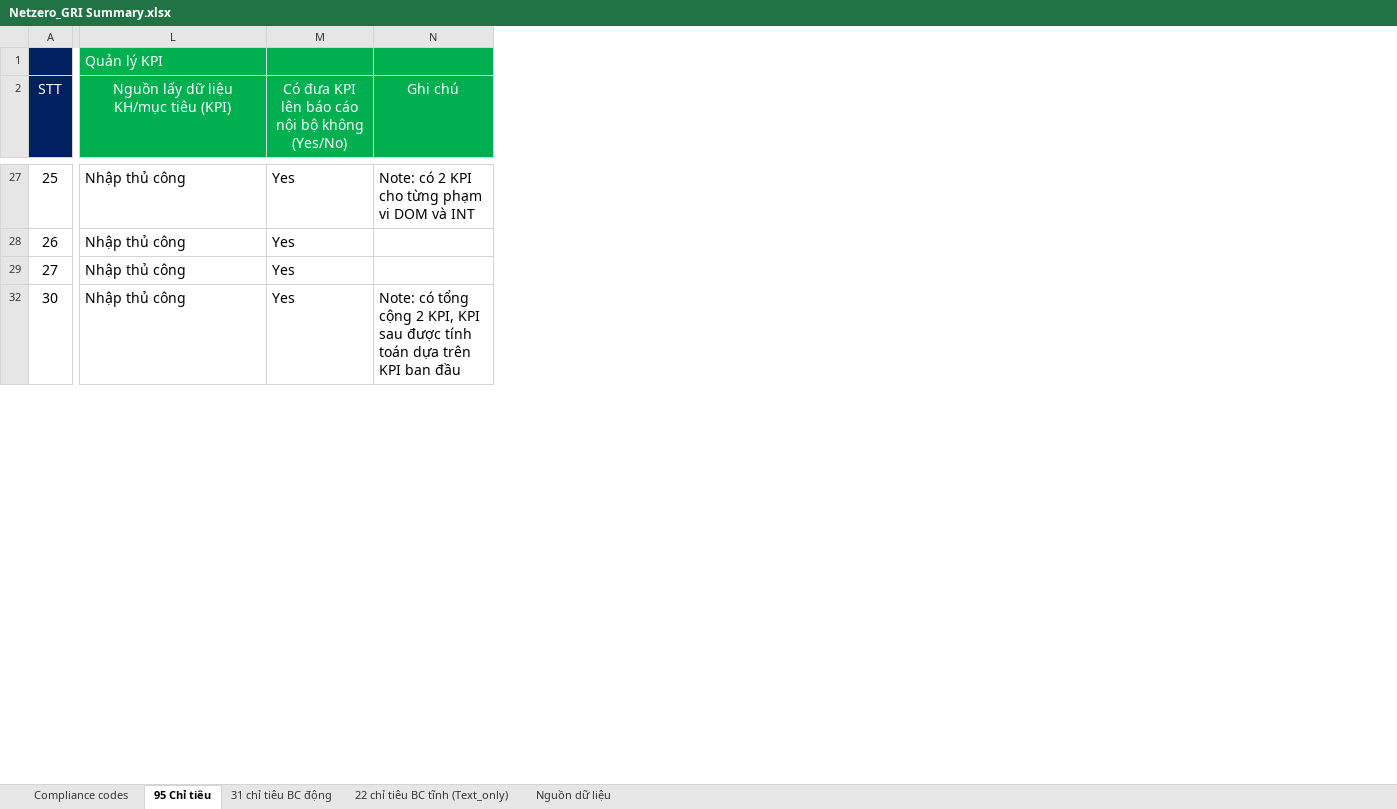
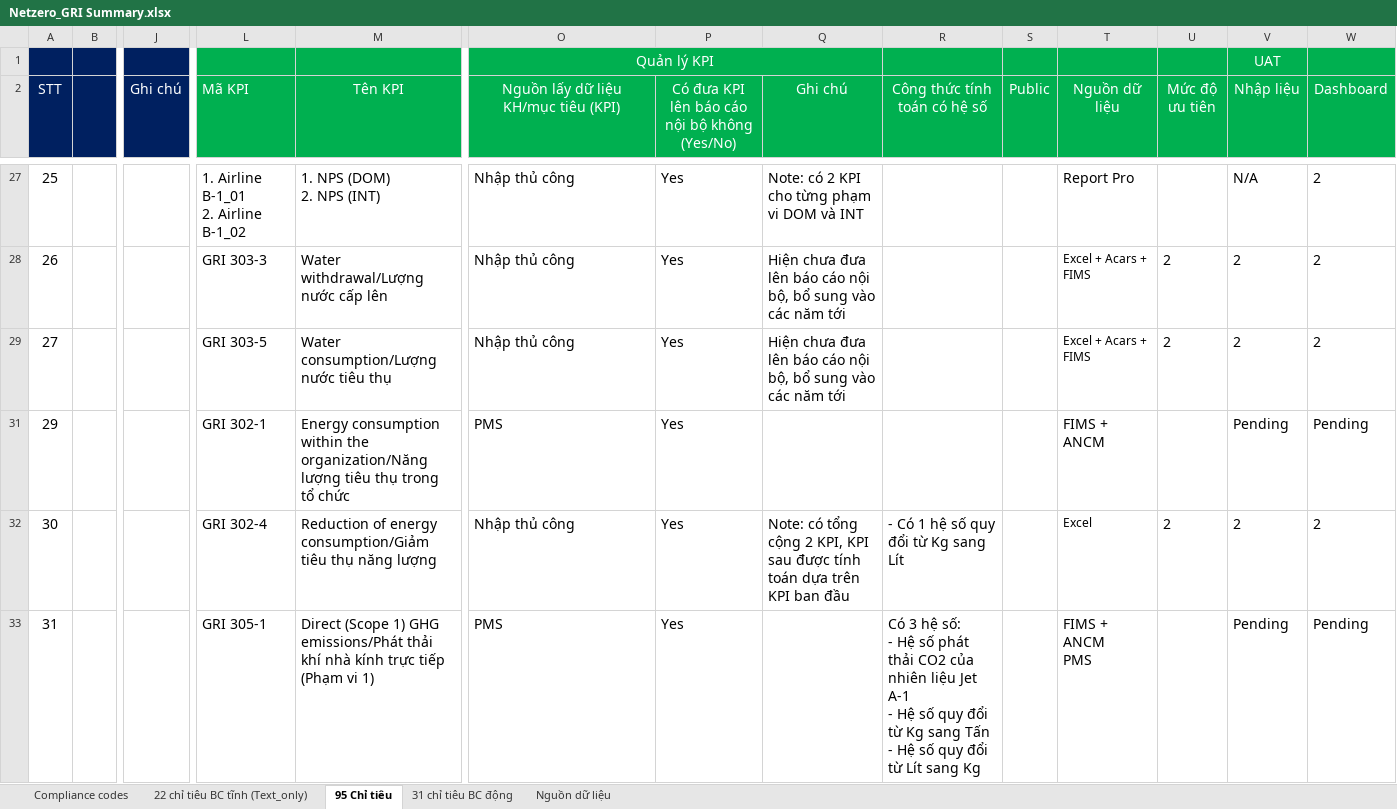
Before and after one commit to congnt1991993/VNA, an Excel workbook: images/document/Netzero_GRI Summary.xlsx, sheet 95 Chỉ tiêu, drawn as a sheet; only a part is shown, gaps mark what is left out; values as stored, in another font and other column widths than the file's, no borders; addresses are those after the commit; rows hold the shown columns only; ↵ is a line break in a cell; the diff covers the shown part only; the diff names each change by its address in the sheet, - before the commit and + after, or states it on an @@ line.

```diff
--- a/images/document/Netzero_GRI Summary.xlsx (sheet 95 Chỉ tiêu)
+++ b/images/document/Netzero_GRI Summary.xlsx (sheet 95 Chỉ tiêu)
@@ sheet tab order changed: Compliance codes | 22 chỉ tiêu BC tĩnh (Text_only) | 95 Chỉ tiêu | 31 chỉ tiêu BC động | Nguồn dữ liệu @@
+column B, empty
+column J (Ghi chú), empty
+column L (Mã KPI), rows 27-29: 1. Airline B-1_01 ↵ 2. Airline B-1_02 | GRI 303-3 | GRI 303-5; row 32: GRI 302-4
+column M (Tên KPI), rows 27-29: 1. NPS (DOM) ↵ 2. NPS (INT) | Water withdrawal/Lượng nước cấp lên | Water consumption/Lượng nước tiêu thụ; row 32: Reduction of energy consumption/Giảm tiêu thụ năng lượng
+column R (Công thức tính toán có hệ số), row 32: - Có 1 hệ số quy đổi từ Kg sang Lít
+column S (Public), empty
+column T (Nguồn dữ liệu), rows 27-29: Report Pro | Excel + Acars + FIMS | Excel + Acars + FIMS; row 32: Excel
+column U (Mức độ ưu tiên), rows 28-29: 2 | 2; row 32: 2
+column V (Nhập liệu), row 1: UAT; rows 27-29: N/A | 2 | 2; row 32: 2
+column W (Dashboard), rows 27-29: all 2; row 32: 2
-O1 alignment: left
+O1 alignment: center
+O1:Q1 merged
-Q28:Q29 (Ghi chú): (empty)
+Q28:Q29 (Ghi chú): Hiện chưa đưa lên báo cáo nội bộ, bổ sung vào các năm tới
+row 31: 29 |  |  | GRI 302-1 | Energy consumption within the organization/Năng lượng tiêu thụ trong tổ chức | PMS | Yes |  |  |  | FIMS + ANCM |  | Pending | Pending
+row 33: 31 |  |  | GRI 305-1 | Direct (Scope 1) GHG emissions/Phát thải khí nhà kính trực tiếp (Phạm vi 1) | PMS | Yes |  | Có 3 hệ số: ↵ - Hệ số phát thải CO2 của nhiên liệu Jet A-1 ↵ - Hệ số quy đổi từ Kg sang Tấn ↵ - Hệ số quy đổi từ Lít sang Kg |  | FIMS + ANCM ↵ PMS |  | Pending | Pending
```
Also changed, not shown: 2 added rows, 7 removed rows, 5 edited cells and cell formats elsewhere in this sheet, sheet 31 chỉ tiêu BC động, formulas that keep their value, hidden cells, 8 other files.
